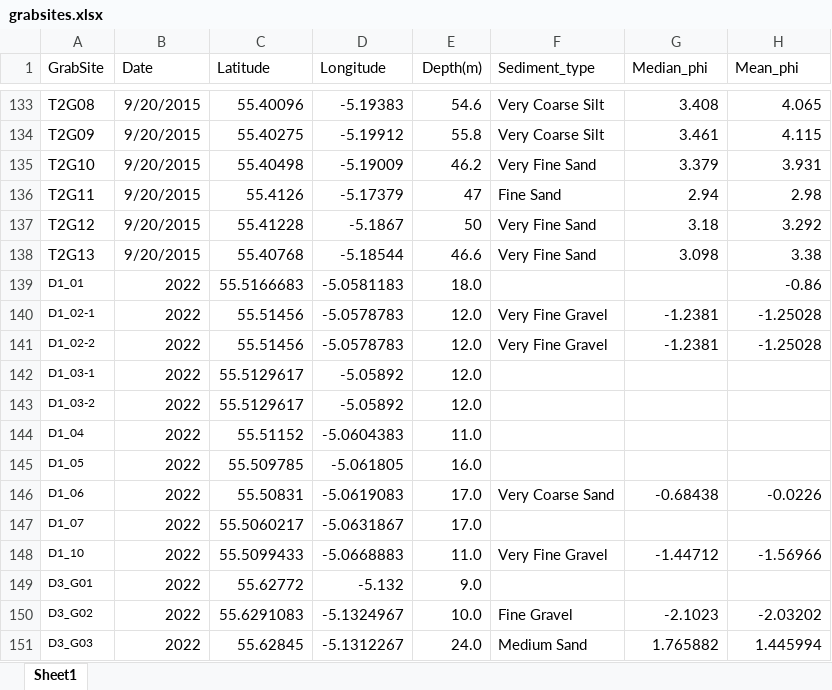
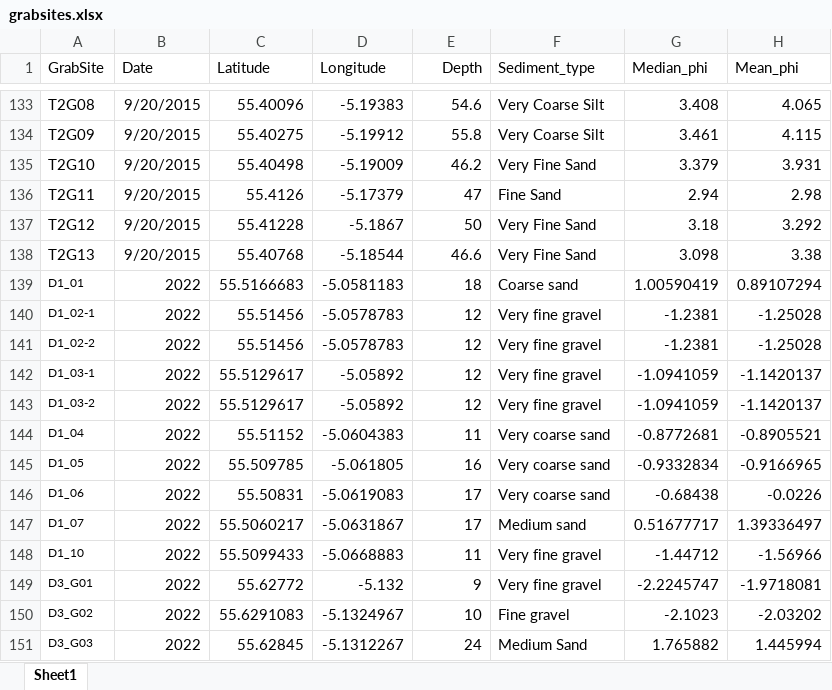
Before and after one commit to boydorr/SouthArran, an Excel workbook: data/grab_data/grabsites.xlsx, sheet Sheet1, drawn as a sheet; only a part is shown, gaps mark what is left out; values as stored, in another font and other column widths than the file's, no borders; the diff covers the shown part only; the diff names each change by its address in the sheet, - before the commit and + after, or states it on an @@ line.

Commit message:
Completed 2022 PSA

```diff
--- a/data/grab_data/grabsites.xlsx (sheet Sheet1)
+++ b/data/grab_data/grabsites.xlsx (sheet Sheet1)
-E1: Depth(m)
+E1: Depth
-E139 (Depth): 18.0
+E139 (Depth): 18
-F139 (Sediment_type): (empty)
+F139 (Sediment_type): Coarse sand
-G139 (Median_phi): (empty)
+G139 (Median_phi): 1.00590419
-H139 (Mean_phi): -0.86
+H139 (Mean_phi): 0.89107294
-E140:E143 (Depth): 12.0
+E140:E143 (Depth): 12
-F140:F141 (Sediment_type): Very Fine Gravel
+F140:F141 (Sediment_type): Very fine gravel
-F142:F143 (Sediment_type): (empty)
+F142:F143 (Sediment_type): Very fine gravel
-G142:G143 (Median_phi): (empty)
+G142:G143 (Median_phi): -1.0941059
-H142:H143 (Mean_phi): (empty)
+H142:H143 (Mean_phi): -1.1420137
-E144 (Depth): 11.0
+E144 (Depth): 11
-F144:F145 (Sediment_type): (empty)
+F144:F145 (Sediment_type): Very coarse sand
-G144 (Median_phi): (empty)
+G144 (Median_phi): -0.8772681
-H144 (Mean_phi): (empty)
+H144 (Mean_phi): -0.8905521
-E145 (Depth): 16.0
+E145 (Depth): 16
-G145 (Median_phi): (empty)
+G145 (Median_phi): -0.9332834
-H145 (Mean_phi): (empty)
+H145 (Mean_phi): -0.9166965
-E146:E147 (Depth): 17.0
+E146:E147 (Depth): 17
-F146 (Sediment_type): Very Coarse Sand
+F146 (Sediment_type): Very coarse sand
-F147 (Sediment_type): (empty)
+F147 (Sediment_type): Medium sand
-G147 (Median_phi): (empty)
+G147 (Median_phi): 0.51677717
-H147 (Mean_phi): (empty)
+H147 (Mean_phi): 1.39336497
-E148 (Depth): 11.0
+E148 (Depth): 11
-F148 (Sediment_type): Very Fine Gravel
+F148 (Sediment_type): Very fine gravel
-E149 (Depth): 9.0
+E149 (Depth): 9
-F149 (Sediment_type): (empty)
+F149 (Sediment_type): Very fine gravel
-G149 (Median_phi): (empty)
+G149 (Median_phi): -2.2245747
-H149 (Mean_phi): (empty)
+H149 (Mean_phi): -1.9718081
-E150 (Depth): 10.0
+E150 (Depth): 10
-F150 (Sediment_type): Fine Gravel
+F150 (Sediment_type): Fine gravel
-E151 (Depth): 24.0
+E151 (Depth): 24
```
Also changed, not shown: 1 added row, 4 removed rows, 248 edited cells and cell formats elsewhere in this sheet.
